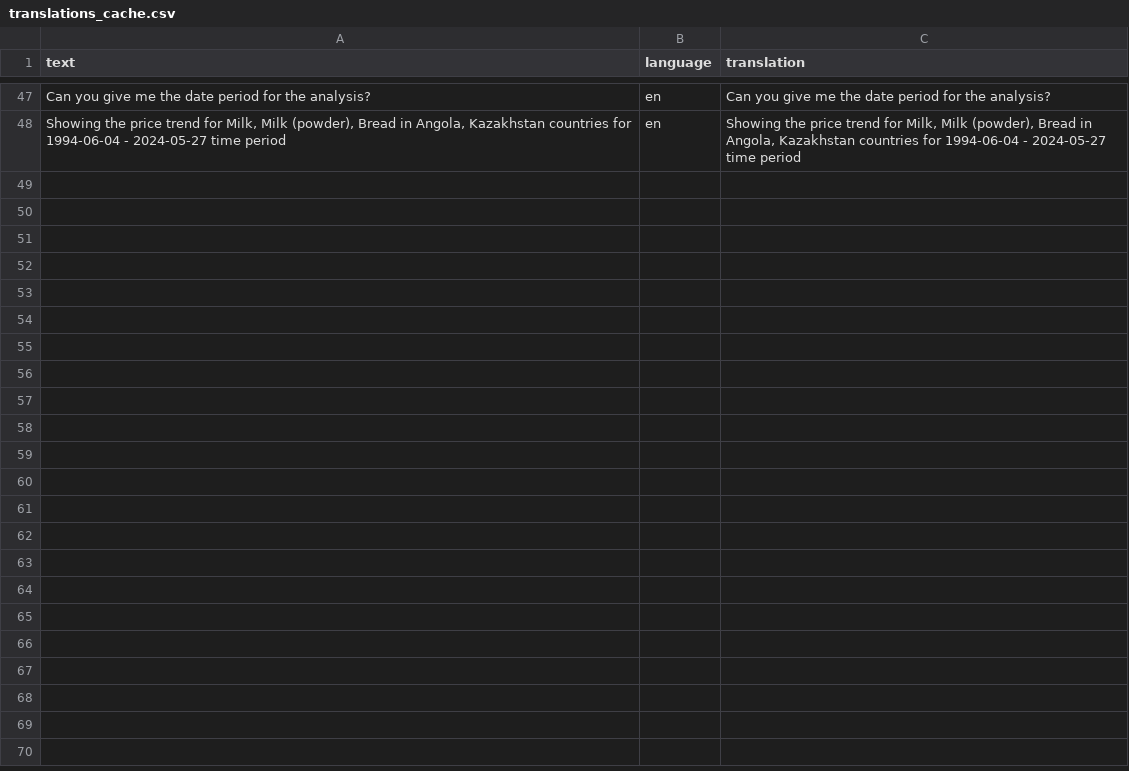
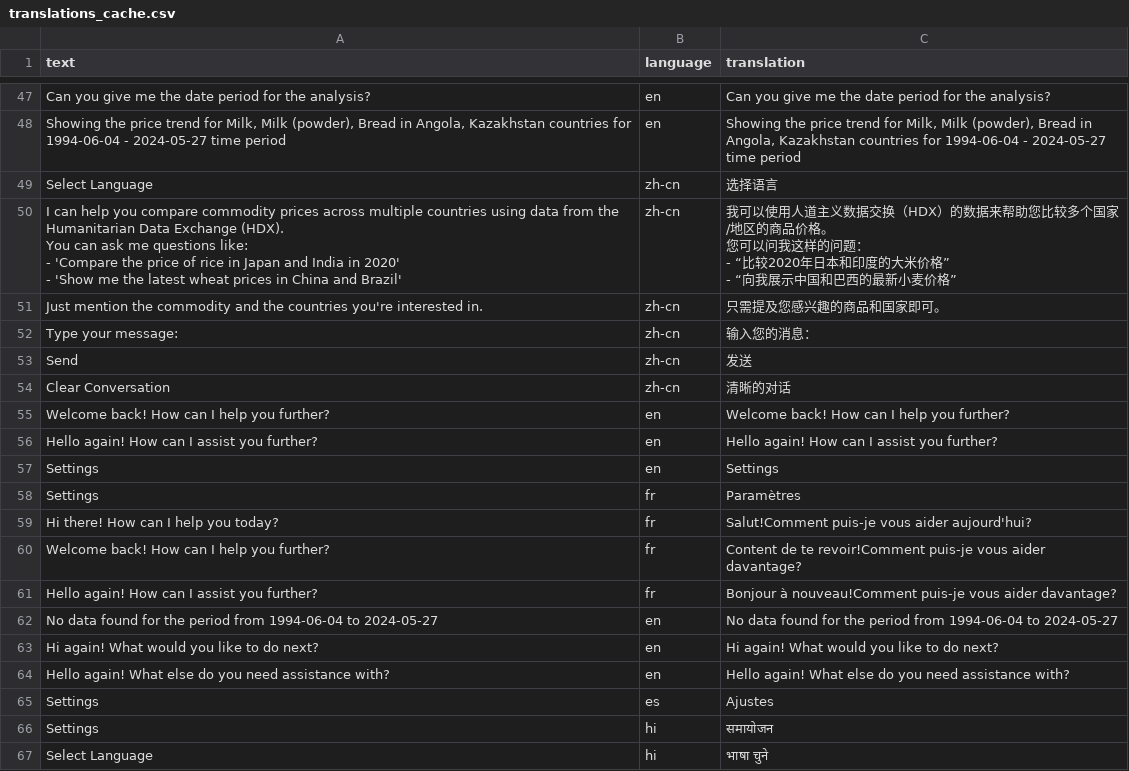
Before and after one commit to ViktorooReps/food-crisis-chatbot, a CSV file: translations_cache.csv, drawn as a sheet; only a part is shown, gaps mark what is left out; ↵ is a line break in a cell; the diff covers the shown part only; the diff names each change by its address in the sheet, - before the commit and + after, or states it on an @@ line.

```diff
--- a/translations_cache.csv
+++ b/translations_cache.csv
+row 49: Select Language | zh-cn | 选择语言
+row 50: I can help you compare commodity prices across multiple countries using data from the Humanitarian Data Exchange (HDX). ↵ You can ask me questions like: ↵ - 'Compare the price of rice in Japan and India in 2020' ↵ - 'Show me the latest wheat prices in China and Brazil' | zh-cn | 我可以使用人道主义数据交换（HDX）的数据来帮助您比较多个国家 /地区的商品价格。 ↵ 您可以问我这样的问题： ↵ - “比较2020年日本和印度的大米价格” ↵ - “向我展示中国和巴西的最新小麦价格”
+row 51: Just mention the commodity and the countries you're interested in. | zh-cn | 只需提及您感兴趣的商品和国家即可。
+row 52: Type your message: | zh-cn | 输入您的消息：
+row 53: Send | zh-cn | 发送
+row 54: Clear Conversation | zh-cn | 清晰的对话
+row 55: Welcome back! How can I help you further? | en | Welcome back! How can I help you further?
+row 56: Hello again! How can I assist you further? | en | Hello again! How can I assist you further?
+row 57: Settings | en | Settings
+row 58: Settings | fr | Paramètres
+row 59: Hi there! How can I help you today? | fr | Salut!Comment puis-je vous aider aujourd'hui?
+row 60: Welcome back! How can I help you further? | fr | Content de te revoir!Comment puis-je vous aider davantage?
+row 61: Hello again! How can I assist you further? | fr | Bonjour à nouveau!Comment puis-je vous aider davantage?
+row 62: No data found for the period from 1994-06-04 to 2024-05-27 | en | No data found for the period from 1994-06-04 to 2024-05-27
+row 63: Hi again! What would you like to do next? | en | Hi again! What would you like to do next?
+row 64: Hello again! What else do you need assistance with? | en | Hello again! What else do you need assistance with?
+row 65: Settings | es | Ajustes
+row 66: Settings | hi | समायोजन
+row 67: Select Language | hi | भाषा चुने
```
Also changed, not shown: 19 added rows elsewhere in this file, 4 other files.
